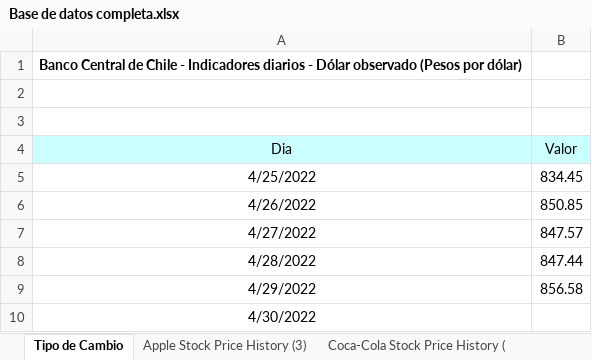
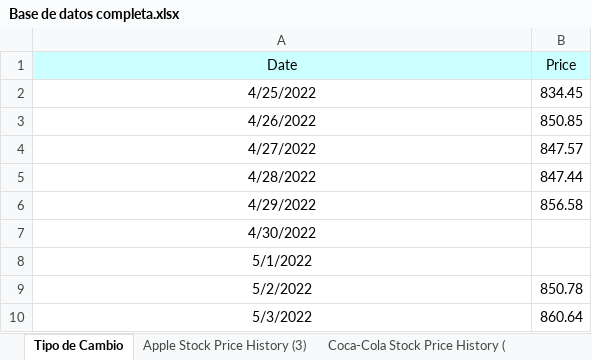
Before and after one commit to LeandroVisai/Uni, an Excel workbook: Base de datos completa.xlsx, sheet Tipo de Cambio, drawn as a sheet; only a part is shown; the shorter side is filled out with more unchanged rows; values as stored, in another font and other column widths than the file's, no borders; removed rows and columns are numbered as before the commit, all else as after; the diff names each change by its address in the sheet, - before the commit and + after, or states it on an @@ line.

```diff
--- a/Base de datos completa.xlsx (sheet Tipo de Cambio)
+++ b/Base de datos completa.xlsx (sheet Tipo de Cambio)
-row 1: Banco Central de Chile - Indicadores diarios - Dólar observado (Pesos por dólar)
-row 1: (empty)
+row 1: Date | Price
-A1:B1 fill: none
+A1:B1 fill: #CCFFFF
-row 3: (empty)
-row 4: Dia | Valor
```
Also changed, not shown: sheet Enel Chile ADR Stock Price Hist, sheet Cervecerias ADR Stock Price His, sheet Coca-Cola Stock Price History (, sheet Banco De Chile Stock Price Hist, sheet Apple Stock Price History (3), sheet LATAM Airlines ADR Stock Price, other sheet tabs, 2 other files.
